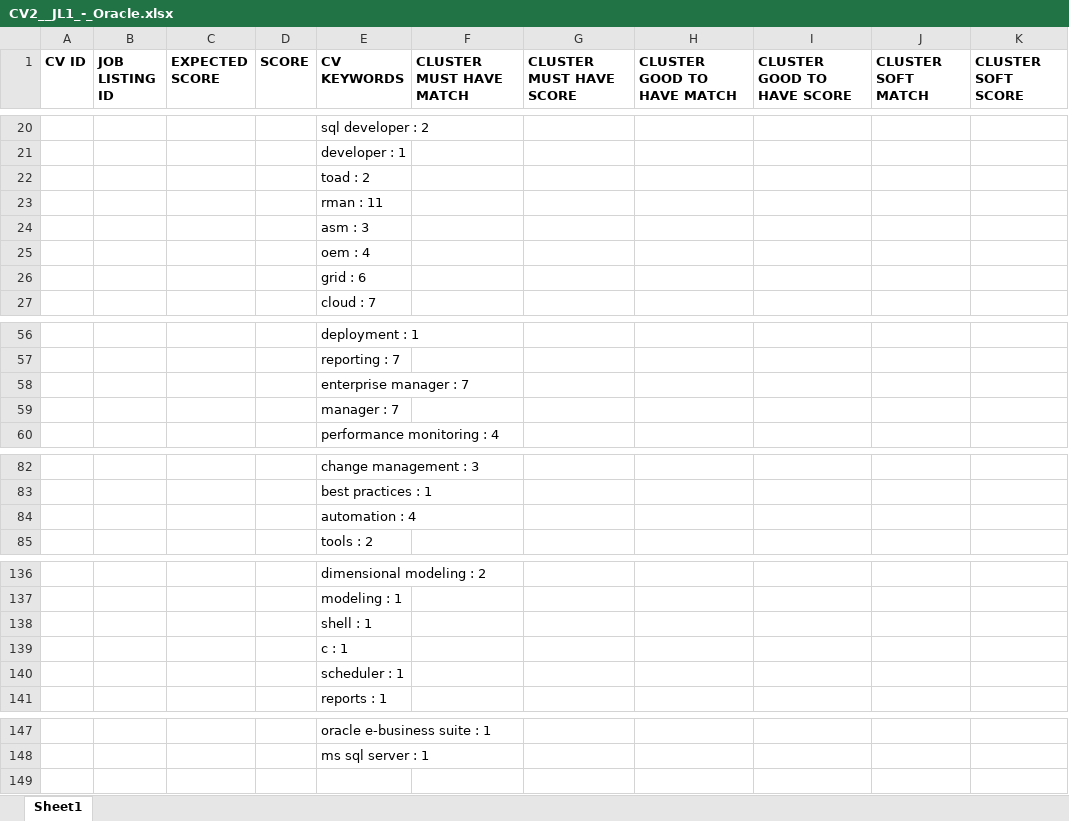
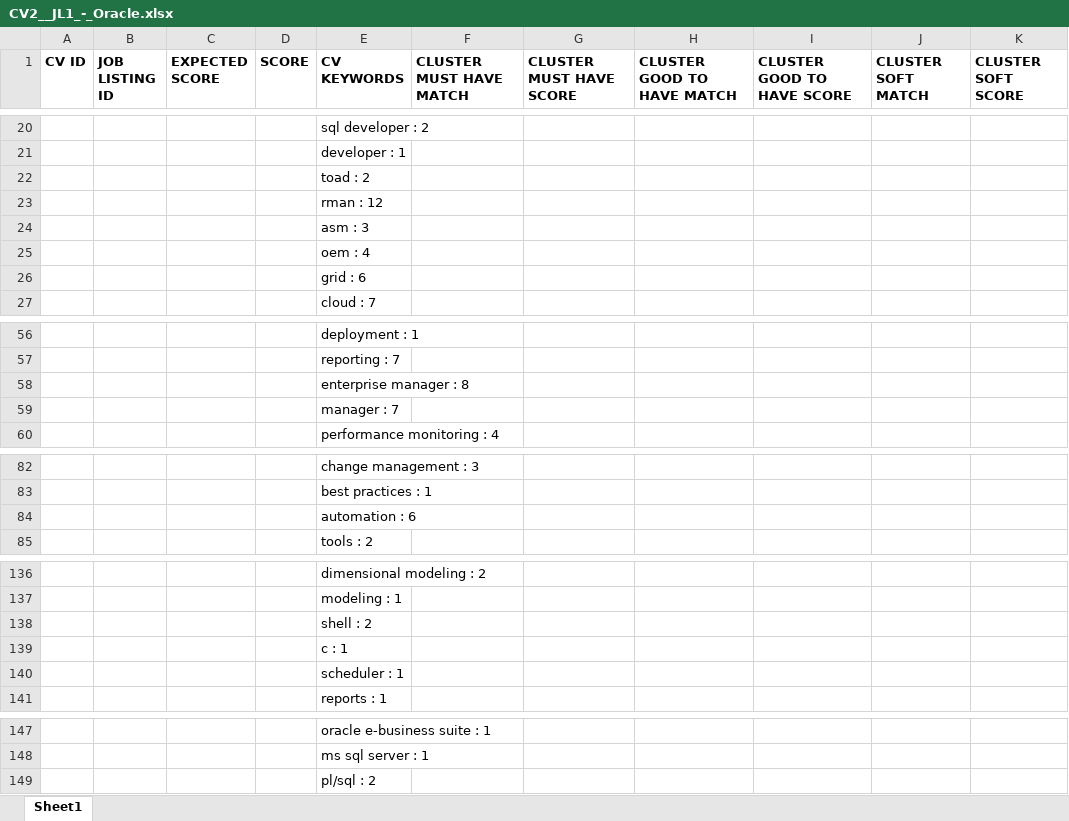
Before and after one commit to nihadazimli/pyjooblaparser, an Excel workbook: upload_files/CV2__JL1_-_Oracle.xlsx, sheet Sheet1, drawn as a sheet; only a part is shown, gaps mark what is left out; values as stored, in another font and other column widths than the file's, no borders; the diff covers the shown part only; the diff names each change by its address in the sheet, - before the commit and + after, or states it on an @@ line.

```diff
--- a/upload_files/CV2__JL1_-_Oracle.xlsx (sheet Sheet1)
+++ b/upload_files/CV2__JL1_-_Oracle.xlsx (sheet Sheet1)
-E23 (CV KEYWORDS): rman : 11
+E23 (CV KEYWORDS): rman : 12
-E58 (CV KEYWORDS): enterprise manager : 7
+E58 (CV KEYWORDS): enterprise manager : 8
-E84 (CV KEYWORDS): automation : 4
+E84 (CV KEYWORDS): automation : 6
-E138 (CV KEYWORDS): shell : 1
+E138 (CV KEYWORDS): shell : 2
+row 149:  |  |  |  | pl/sql : 2
```
Also changed, not shown: 5 added rows, 5 removed rows and 14 edited cells elsewhere in this sheet, upload_files/CV1__JL1_-_Oracle.xlsx, upload_files/CV2__jodel_job.xlsx, 10 other files.
